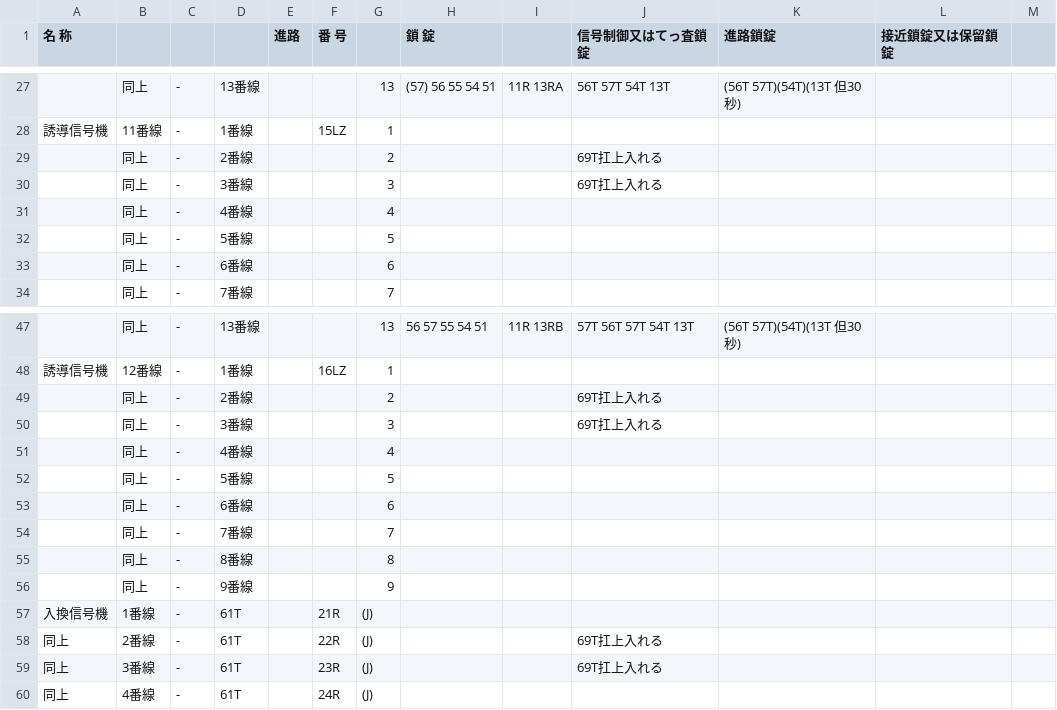
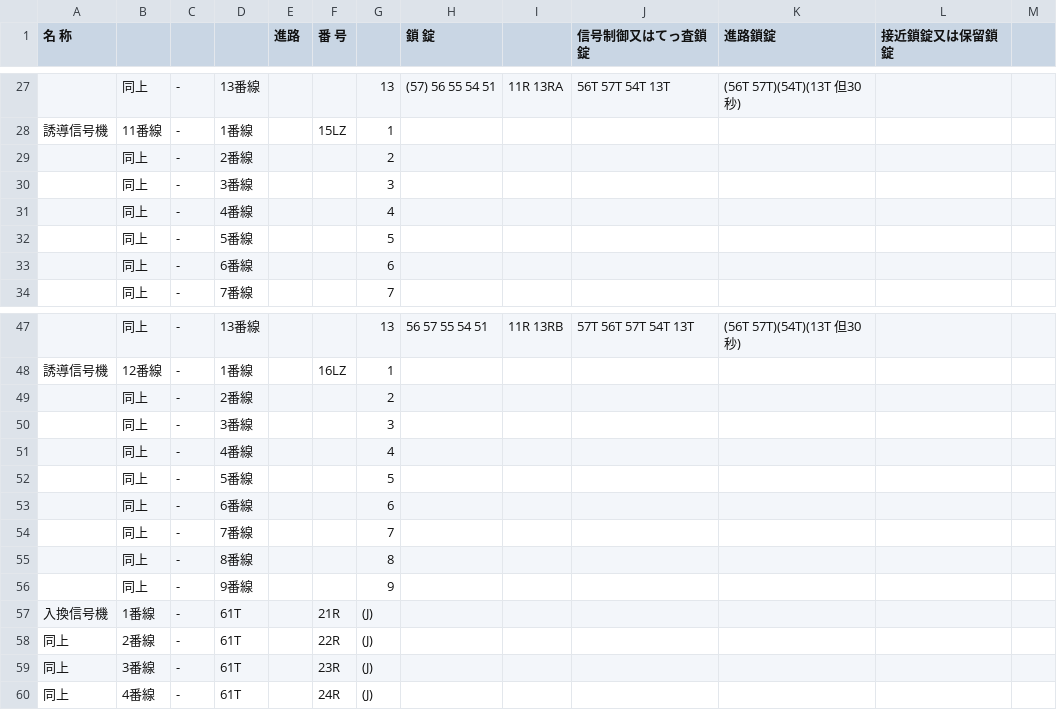
Before and after one commit to daidoji-traincrew-office/Traincrew_MultiATS_Server, a CSV file: Traincrew_MultiATS_Server.Crew/Data/RendoTable/TH66S.csv, drawn as a sheet; only a part is shown, gaps mark what is left out.

```diff
--- a/Traincrew_MultiATS_Server.Crew/Data/RendoTable/TH66S.csv
+++ b/Traincrew_MultiATS_Server.Crew/Data/RendoTable/TH66S.csv
@@ -28,4 +28,4 @@
 誘導信号機,11番線,-,1番線,,15LZ,1,,,,,,
-,同上,-,2番線,,,2,,,69T扛上入れる,,,
-,同上,-,3番線,,,3,,,69T扛上入れる,,,
+,同上,-,2番線,,,2,,,,,,
+,同上,-,3番線,,,3,,,,,,
 ,同上,-,4番線,,,4,,,,,,
@@ -48,4 +48,4 @@
 誘導信号機,12番線,-,1番線,,16LZ,1,,,,,,
-,同上,-,2番線,,,2,,,69T扛上入れる,,,
-,同上,-,3番線,,,3,,,69T扛上入れる,,,
+,同上,-,2番線,,,2,,,,,,
+,同上,-,3番線,,,3,,,,,,
 ,同上,-,4番線,,,4,,,,,,
@@ -57,4 +57,4 @@
 入換信号機,1番線,-,61T,,21R,(J),,,,,,
-同上,2番線,-,61T,,22R,(J),,,69T扛上入れる,,,
-同上,3番線,-,61T,,23R,(J),,,69T扛上入れる,,,
+同上,2番線,-,61T,,22R,(J),,,,,,
+同上,3番線,-,61T,,23R,(J),,,,,,
 同上,4番線,-,61T,,24R,(J),,,,,,
```
